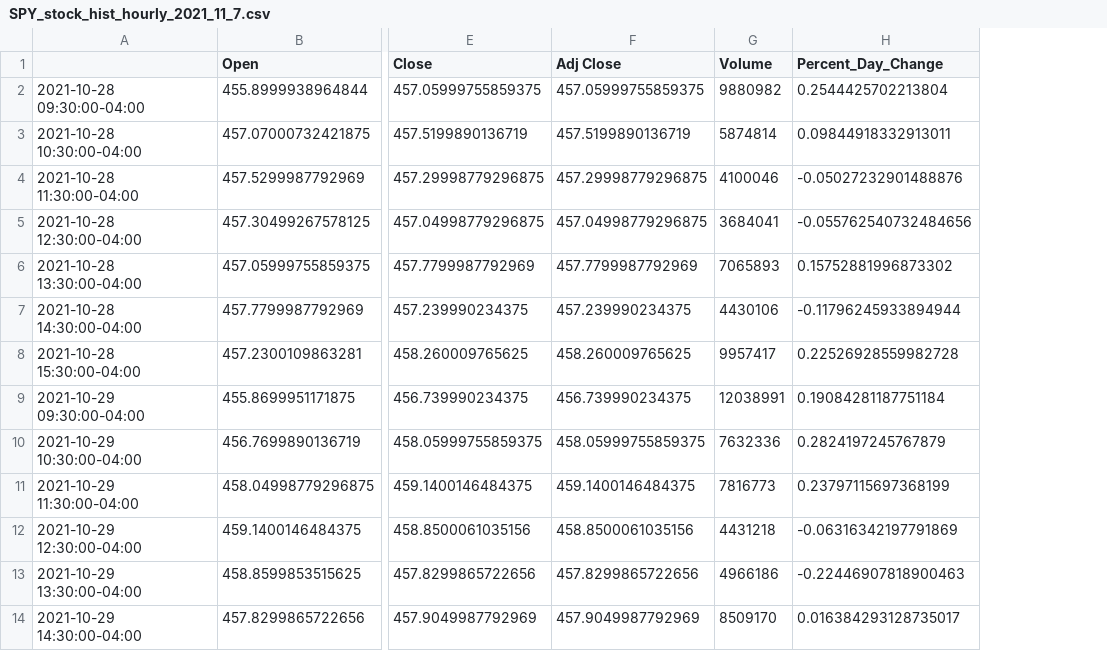
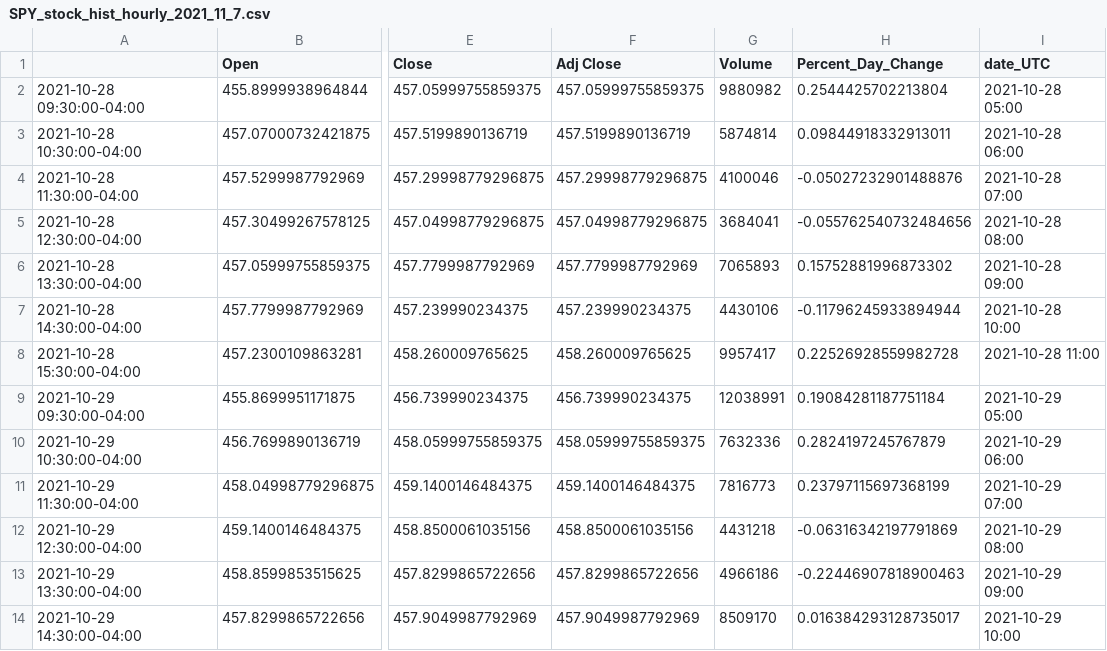
Before and after one commit to gsalinas01/meme_stock_prices, a CSV file: resources/SPY_stock_hist_hourly_2021_11_7.csv, drawn as a sheet; only a part is shown, gaps mark what is left out; the diff names each change by its address in the sheet, - before the commit and + after, or states it on an @@ line.

```diff
--- a/resources/SPY_stock_hist_hourly_2021_11_7.csv
+++ b/resources/SPY_stock_hist_hourly_2021_11_7.csv
+column I (date_UTC), rows 2-14: 2021-10-28 05:00 | 2021-10-28 06:00 | 2021-10-28 07:00 | 2021-10-28 08:00 | 2021-10-28 09:00 | 2021-10-28 10:00 | 2021-10-28 11:00 | 2021-10-29 05:00 | 2021-10-29 06:00 | 2021-10-29 07:00 | 2021-10-29 08:00 | 2021-10-29 09:00 | 2021-10-29 10:00
```
Also changed, not shown: resources/TSLA_stock_hist_hourly_2021_11_7.csv.
